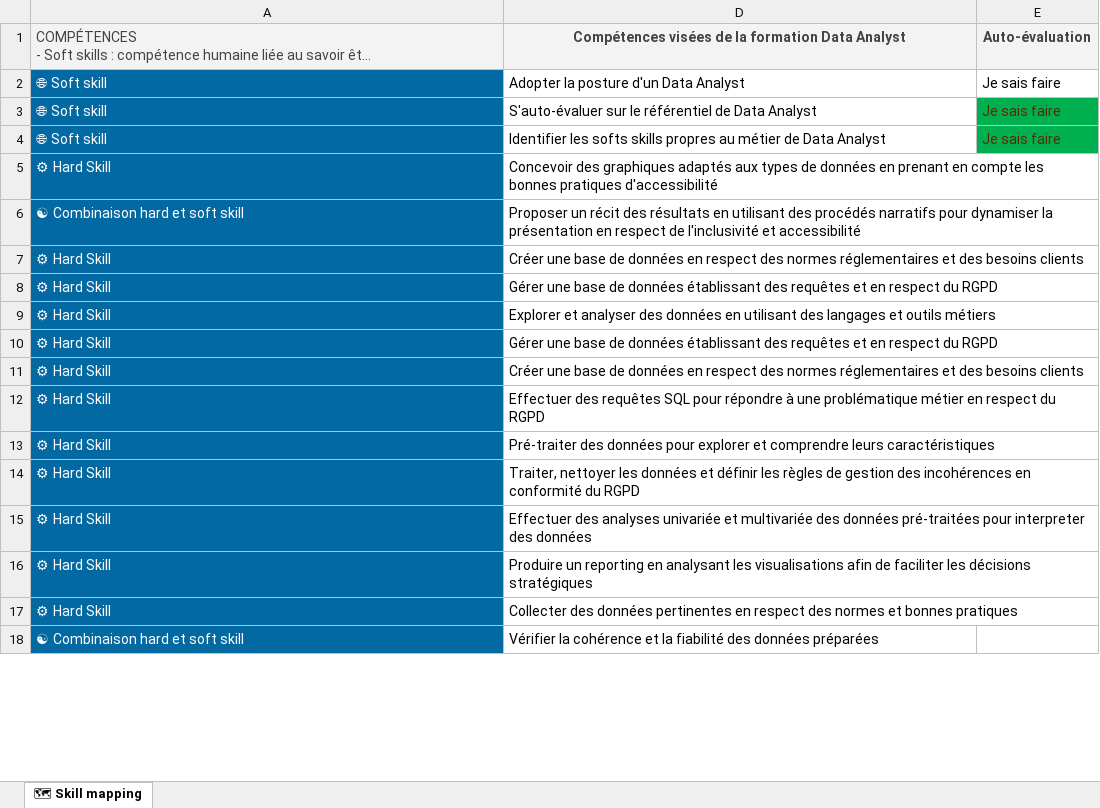
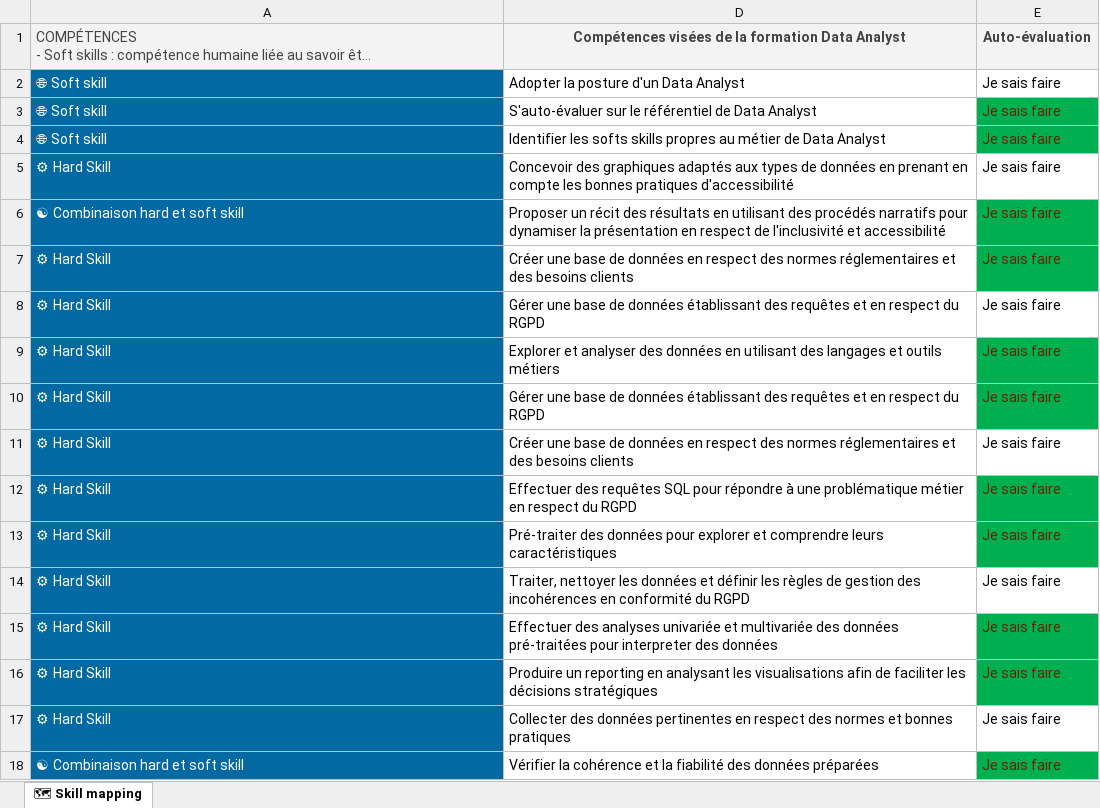
Before and after one commit to RubenKraan/data_analyst_openclassrooms, an Excel workbook: projet 1/Kraan_Ruben_3_grille_auto_evaluation_092024.xlsx, sheet 🗺 Skill mapping, drawn as a sheet; only a part is shown; long unchanged cells end in …; values as stored, in another font and other column widths than the file's, no borders; the diff covers the shown part only; the diff names each change by its address in the sheet, - before the commit and + after, or states it on an @@ line.

```diff
--- a/projet 1/Kraan_Ruben_3_grille_auto_evaluation_092024.xlsx (sheet 🗺 Skill mapping)
+++ b/projet 1/Kraan_Ruben_3_grille_auto_evaluation_092024.xlsx (sheet 🗺 Skill mapping)
-E5:E18: (empty)
+E5:E18: Je sais faire
-E6:E7 fill: none
+E6:E7 fill: #00B050
-E9:E10 fill: none
+E9:E10 fill: #00B050
-E12:E13 fill: none
+E12:E13 fill: #00B050
-E15:E16 fill: none
+E15:E16 fill: #00B050
-E18 fill: none
+E18 fill: #00B050
```
Also changed, not shown: 20 edited cells and cell formats elsewhere in this sheet, 4 other files.
